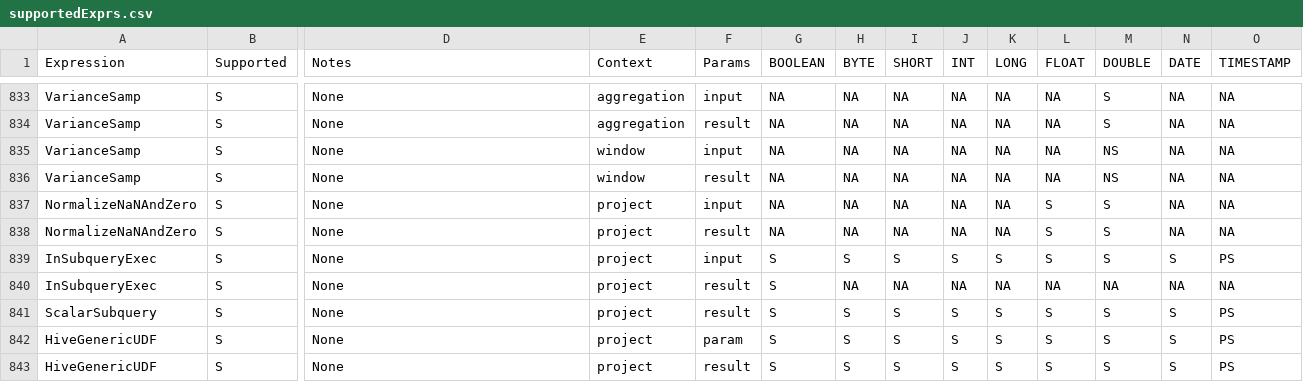
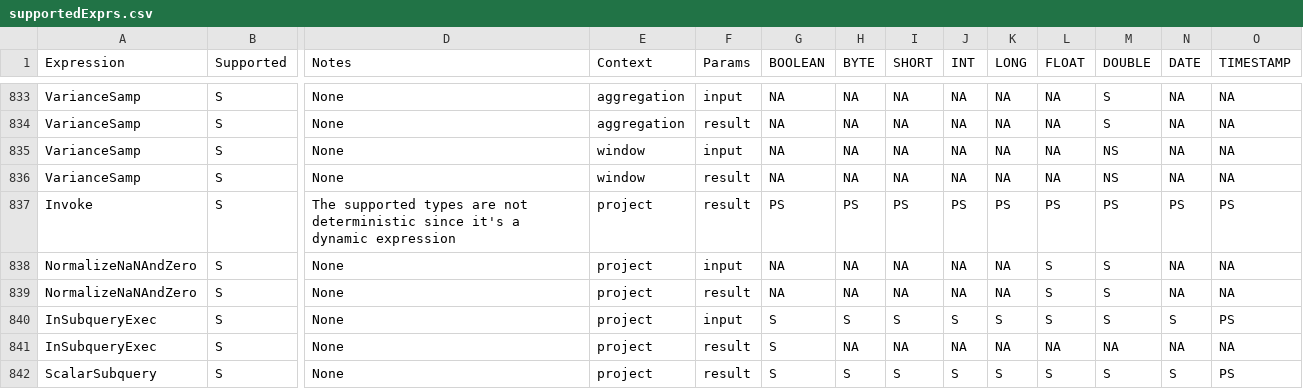
Before and after one commit to NVIDIA/spark-rapids, a CSV file: tools/generated_files/400/supportedExprs.csv, drawn as a sheet; only a part is shown, gaps mark what is left out; the shorter side is filled out with more unchanged rows; rows hold the shown columns only; the diff names each change by its address in the sheet, - before the commit and + after, or states it on an @@ line.

```diff
--- a/tools/generated_files/400/supportedExprs.csv
+++ b/tools/generated_files/400/supportedExprs.csv
+row 837: Invoke | S | The supported types are not deterministic since it's a dynamic expression | project | result | PS | PS | PS | PS | PS | PS | PS | PS | PS
```
Also changed, not shown: tools/generated_files/400/operatorsScore.csv, 10 other files.
